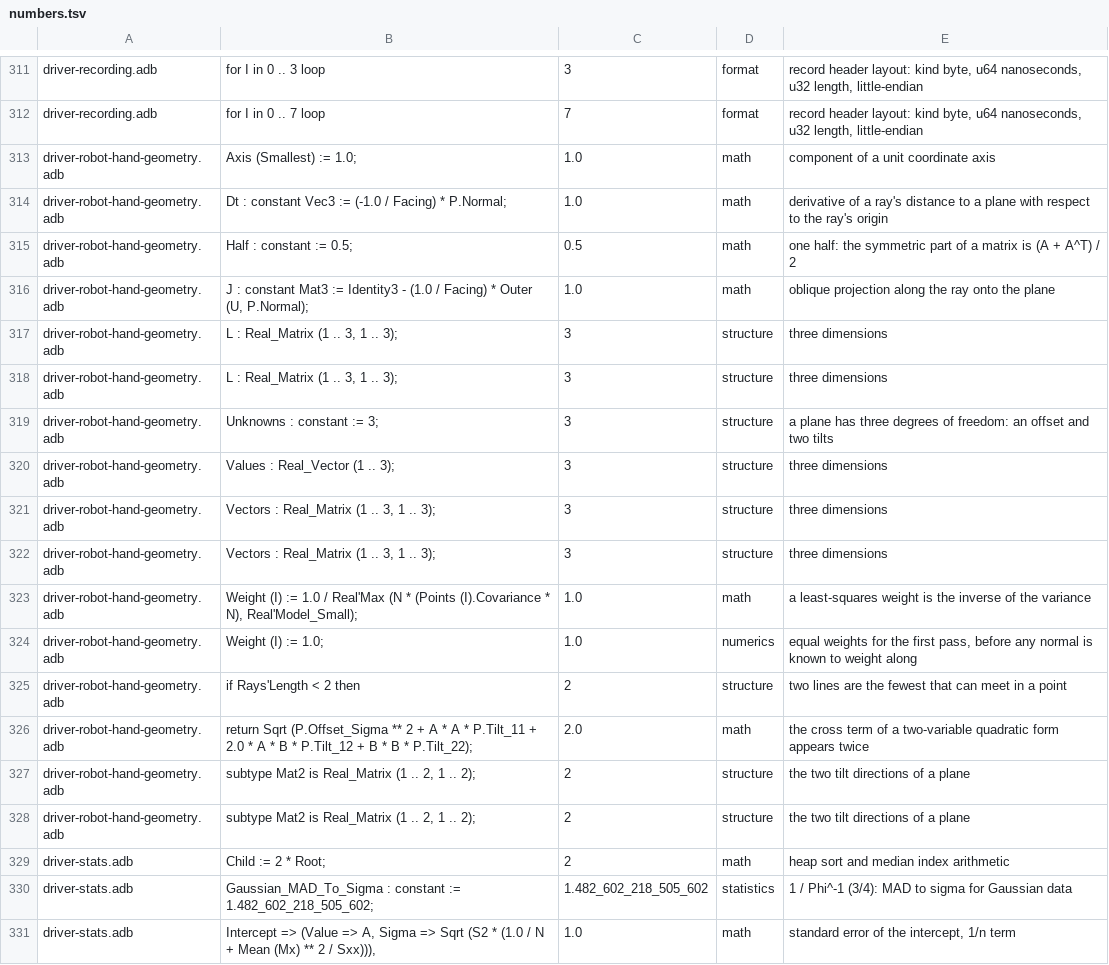
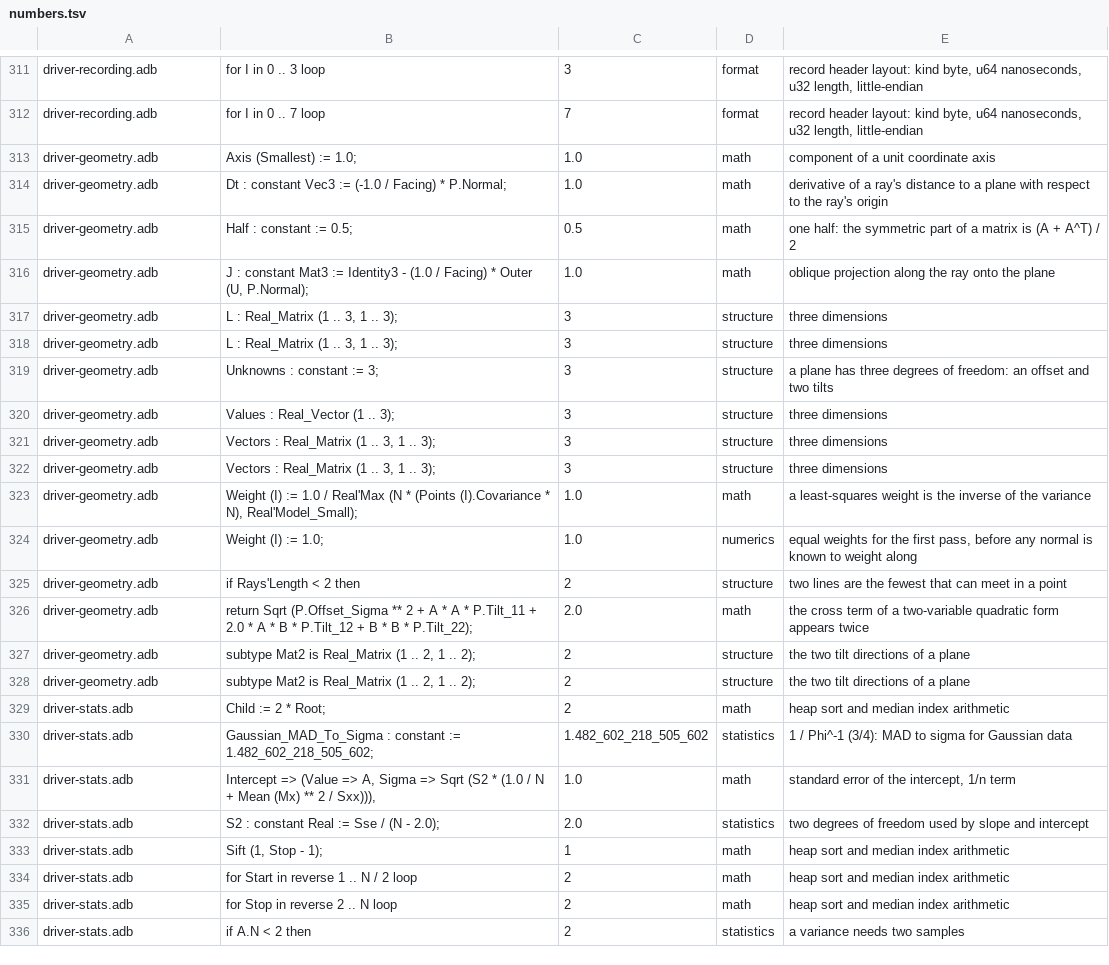
Before and after one commit to phi-monster/body-driver, a TSV file: driver/numbers.tsv, drawn as a sheet; only a part is shown, gaps mark what is left out; the shorter side is filled out with more unchanged rows.

```diff
--- a/driver/numbers.tsv
+++ b/driver/numbers.tsv
@@ -340,18 +340,18 @@ driver-recording.adb	for I in 0 .. 3 loop	3	format	record header layout: kind by
 driver-recording.adb	for I in 0 .. 7 loop	7	format	record header layout: kind byte, u64 nanoseconds, u32 length, little-endian
-driver-robot-hand-geometry.adb	Axis (Smallest) := 1.0;	1.0	math	component of a unit coordinate axis
-driver-robot-hand-geometry.adb	Dt : constant Vec3 := (-1.0 / Facing) * P.Normal;	1.0	math	derivative of a ray's distance to a plane with respect to the ray's origin
-driver-robot-hand-geometry.adb	Half : constant := 0.5;	0.5	math	one half: the symmetric part of a matrix is (A + A^T) / 2
-driver-robot-hand-geometry.adb	J : constant Mat3 := Identity3 - (1.0 / Facing) * Outer (U, P.Normal);	1.0	math	oblique projection along the ray onto the plane
-driver-robot-hand-geometry.adb	L : Real_Matrix (1 .. 3, 1 .. 3);	3	structure	three dimensions
-driver-robot-hand-geometry.adb	L : Real_Matrix (1 .. 3, 1 .. 3);	3	structure	three dimensions
-driver-robot-hand-geometry.adb	Unknowns : constant := 3;	3	structure	a plane has three degrees of freedom: an offset and two tilts
-driver-robot-hand-geometry.adb	Values : Real_Vector (1 .. 3);	3	structure	three dimensions
-driver-robot-hand-geometry.adb	Vectors : Real_Matrix (1 .. 3, 1 .. 3);	3	structure	three dimensions
-driver-robot-hand-geometry.adb	Vectors : Real_Matrix (1 .. 3, 1 .. 3);	3	structure	three dimensions
-driver-robot-hand-geometry.adb	Weight (I) := 1.0 / Real'Max (N * (Points (I).Covariance * N), Real'Model_Small);	1.0	math	a least-squares weight is the inverse of the variance
-driver-robot-hand-geometry.adb	Weight (I) := 1.0;	1.0	numerics	equal weights for the first pass, before any normal is known to weight along
-driver-robot-hand-geometry.adb	if Rays'Length < 2 then	2	structure	two lines are the fewest that can meet in a point
-driver-robot-hand-geometry.adb	return Sqrt (P.Offset_Sigma ** 2 + A * A * P.Tilt_11 + 2.0 * A * B * P.Tilt_12 + B * B * P.Tilt_22);	2.0	math	the cross term of a two-variable quadratic form appears twice
-driver-robot-hand-geometry.adb	subtype Mat2 is Real_Matrix (1 .. 2, 1 .. 2);	2	structure	the two tilt directions of a plane
-driver-robot-hand-geometry.adb	subtype Mat2 is Real_Matrix (1 .. 2, 1 .. 2);	2	structure	the two tilt directions of a plane
+driver-geometry.adb	Axis (Smallest) := 1.0;	1.0	math	component of a unit coordinate axis
+driver-geometry.adb	Dt : constant Vec3 := (-1.0 / Facing) * P.Normal;	1.0	math	derivative of a ray's distance to a plane with respect to the ray's origin
+driver-geometry.adb	Half : constant := 0.5;	0.5	math	one half: the symmetric part of a matrix is (A + A^T) / 2
+driver-geometry.adb	J : constant Mat3 := Identity3 - (1.0 / Facing) * Outer (U, P.Normal);	1.0	math	oblique projection along the ray onto the plane
+driver-geometry.adb	L : Real_Matrix (1 .. 3, 1 .. 3);	3	structure	three dimensions
+driver-geometry.adb	L : Real_Matrix (1 .. 3, 1 .. 3);	3	structure	three dimensions
+driver-geometry.adb	Unknowns : constant := 3;	3	structure	a plane has three degrees of freedom: an offset and two tilts
+driver-geometry.adb	Values : Real_Vector (1 .. 3);	3	structure	three dimensions
+driver-geometry.adb	Vectors : Real_Matrix (1 .. 3, 1 .. 3);	3	structure	three dimensions
+driver-geometry.adb	Vectors : Real_Matrix (1 .. 3, 1 .. 3);	3	structure	three dimensions
+driver-geometry.adb	Weight (I) := 1.0 / Real'Max (N * (Points (I).Covariance * N), Real'Model_Small);	1.0	math	a least-squares weight is the inverse of the variance
+driver-geometry.adb	Weight (I) := 1.0;	1.0	numerics	equal weights for the first pass, before any normal is known to weight along
+driver-geometry.adb	if Rays'Length < 2 then	2	structure	two lines are the fewest that can meet in a point
+driver-geometry.adb	return Sqrt (P.Offset_Sigma ** 2 + A * A * P.Tilt_11 + 2.0 * A * B * P.Tilt_12 + B * B * P.Tilt_22);	2.0	math	the cross term of a two-variable quadratic form appears twice
+driver-geometry.adb	subtype Mat2 is Real_Matrix (1 .. 2, 1 .. 2);	2	structure	the two tilt directions of a plane
+driver-geometry.adb	subtype Mat2 is Real_Matrix (1 .. 2, 1 .. 2);	2	structure	the two tilt directions of a plane
 driver-stats.adb	Child := 2 * Root;	2	math	heap sort and median index arithmetic
```
Also changed, not shown: 7 other files.
